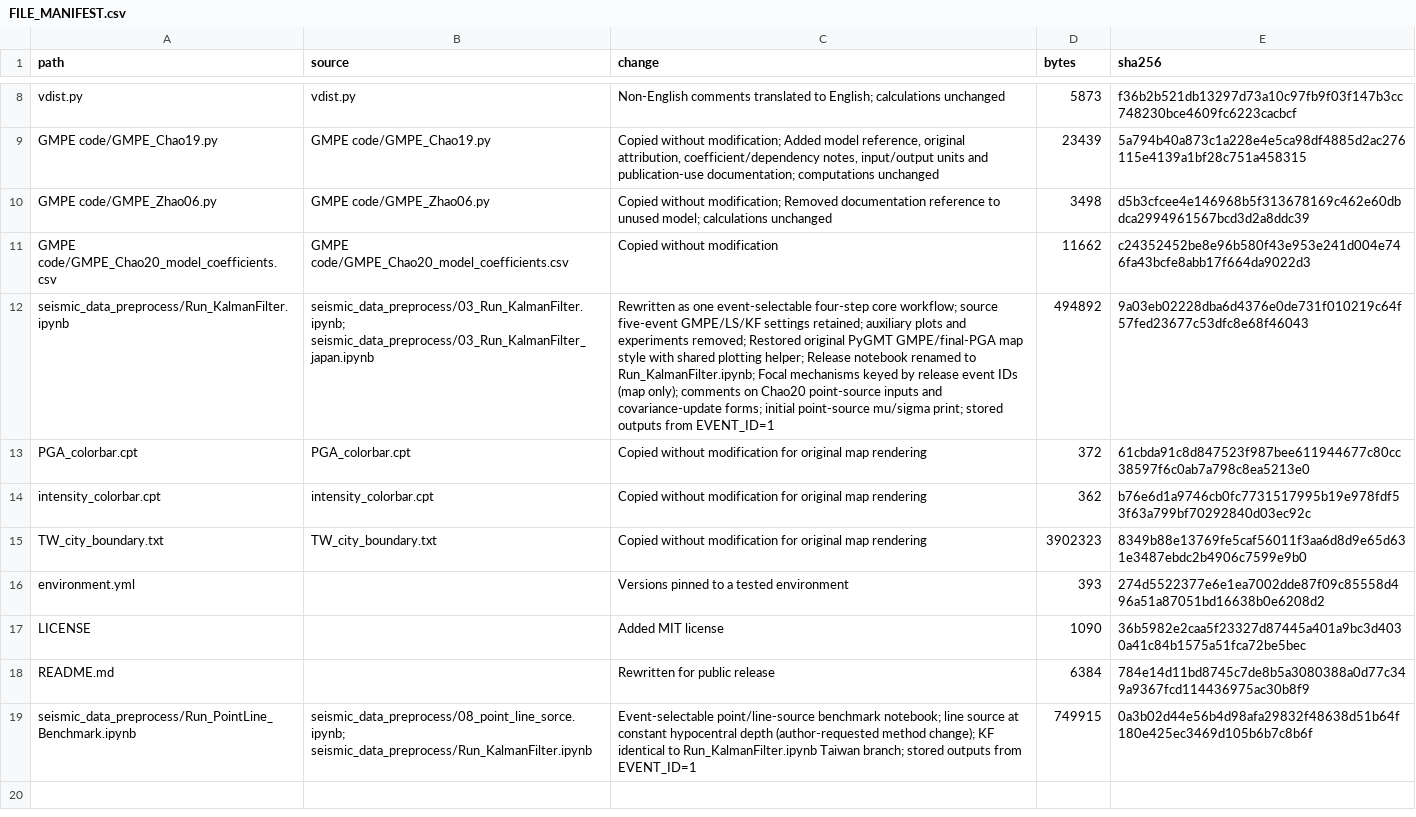
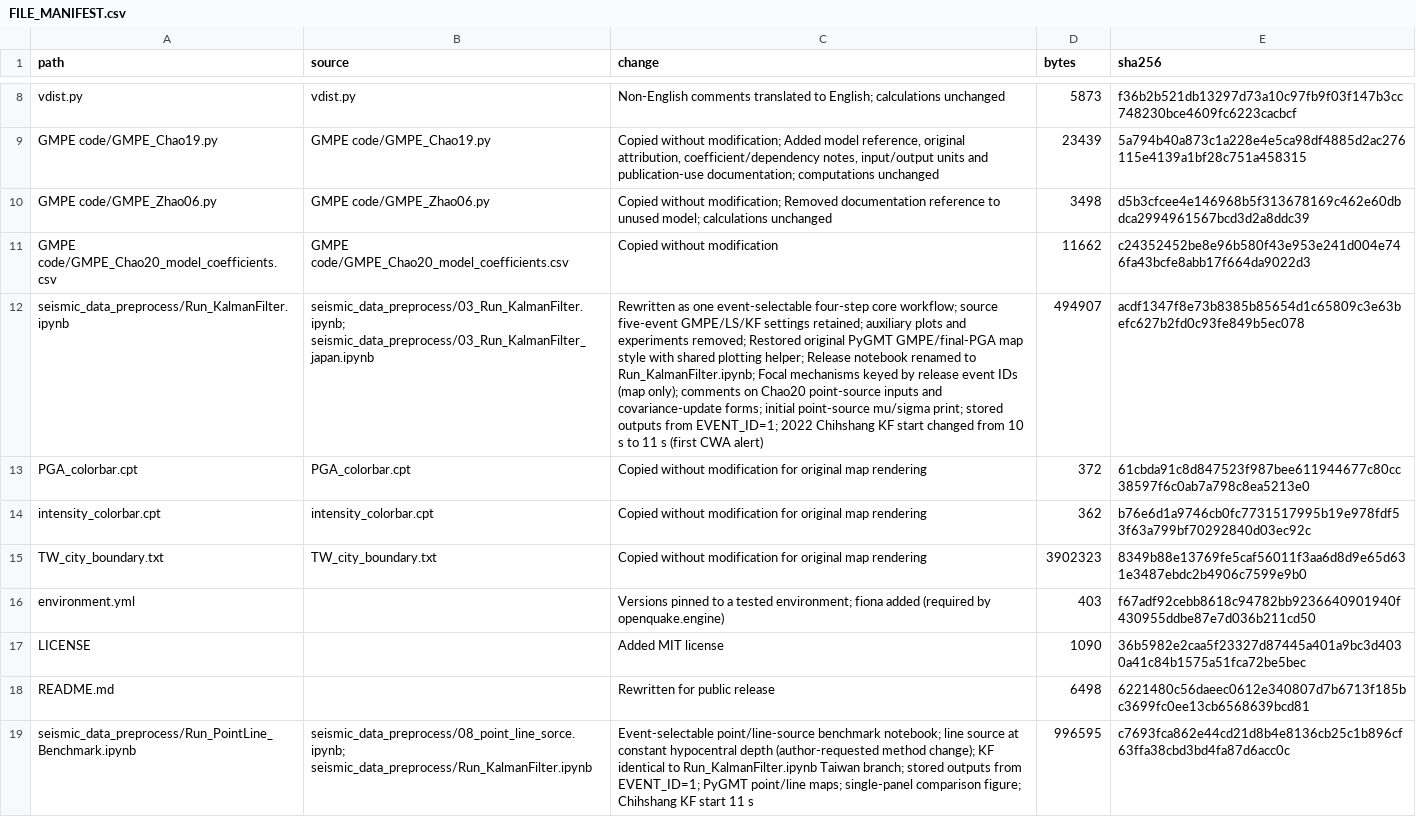
Before and after one commit to eason627/EEW-data-assimilation, a CSV file: FILE_MANIFEST.csv, drawn as a sheet; only a part is shown, gaps mark what is left out; the diff names each change by its address in the sheet, - before the commit and + after, or states it on an @@ line.

```diff
--- a/FILE_MANIFEST.csv
+++ b/FILE_MANIFEST.csv
-C12 (change): …outputs from EVENT_ID=1
+C12 (change): …outputs from EVENT_ID=1; 2022 Chihshang KF start changed from 10 s to 11 s (first CWA alert)
-D12 (bytes): 494892
+D12 (bytes): 494907
-E12 (sha256): 9a03eb02228dba6d4376e0de731f010219c64f57fed23677c53dfc8e68f46043
+E12 (sha256): acdf1347f8e73b8385b85654d1c65809c3e63befc627b2fd0c93fe849b5ec078
-C16 (change): …a tested environment
+C16 (change): …a tested environment; fiona added (required by openquake.engine)
-D16 (bytes): 393
+D16 (bytes): 403
-E16 (sha256): 274d5522377e6e1ea7002dde87f09c85558d496a51a87051bd16638b0e6208d2
+E16 (sha256): f67adf92cebb8618c94782bb9236640901940f430955ddbe87e7d036b211cd50
-D18 (bytes): 6384
+D18 (bytes): 6498
-E18 (sha256): 784e14d11bd8745c7de8b5a3080388a0d77c349a9367fcd114436975ac30b8f9
+E18 (sha256): 6221480c56daeec0612e340807d7b6713f185bc3699fc0ee13cb6568639bcd81
-C19 (change): …outputs from EVENT_ID=1
+C19 (change): …outputs from EVENT_ID=1; PyGMT point/line maps; single-panel comparison figure; Chihshang KF start 11 s
-D19 (bytes): 749915
+D19 (bytes): 996595
-E19 (sha256): 0a3b02d44e56b4d98afa29832f48638d51b64f180e425ec3469d105b6b7c8b6f
+E19 (sha256): c7693fca862e44cd21d8b4e8136cb25c1b896cf63ffa38cbd3bd4fa87d6acc0c
```
Also changed, not shown: 4 other files.
